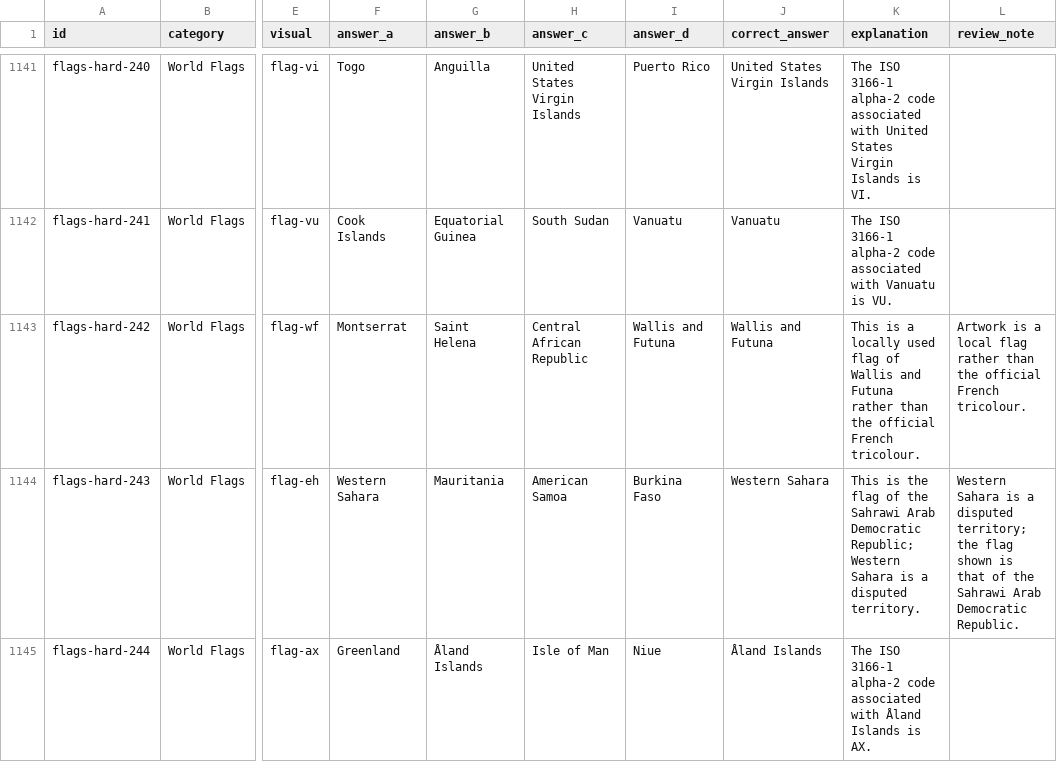
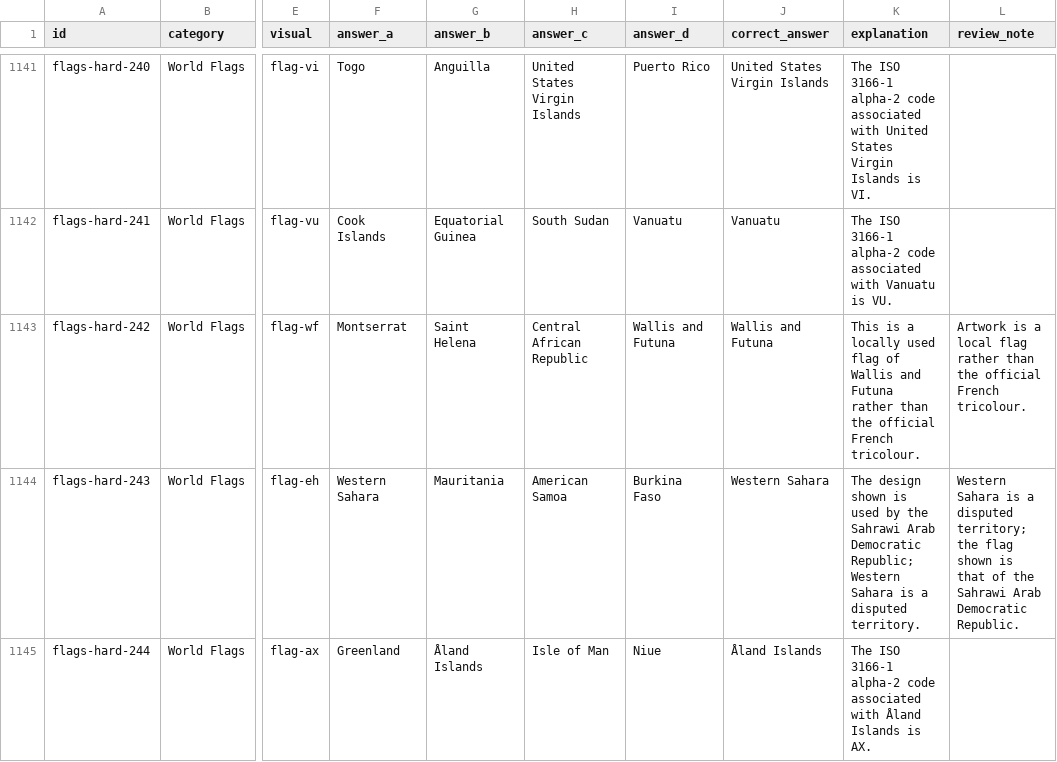
Before and after one commit to killjoy00/EZTrivia, a CSV file: QuestionReview.csv, drawn as a sheet; only a part is shown, gaps mark what is left out; the diff names each change by its address in the sheet, - before the commit and + after, or states it on an @@ line.

Commit message:
Clarify Western Sahara flag explanation

```diff
--- a/QuestionReview.csv
+++ b/QuestionReview.csv
-K1144 (explanation): This is the flag of the Sahrawi…
+K1144 (explanation): The design shown is used by the Sahrawi…
```
Also changed, not shown: 1 other file.
